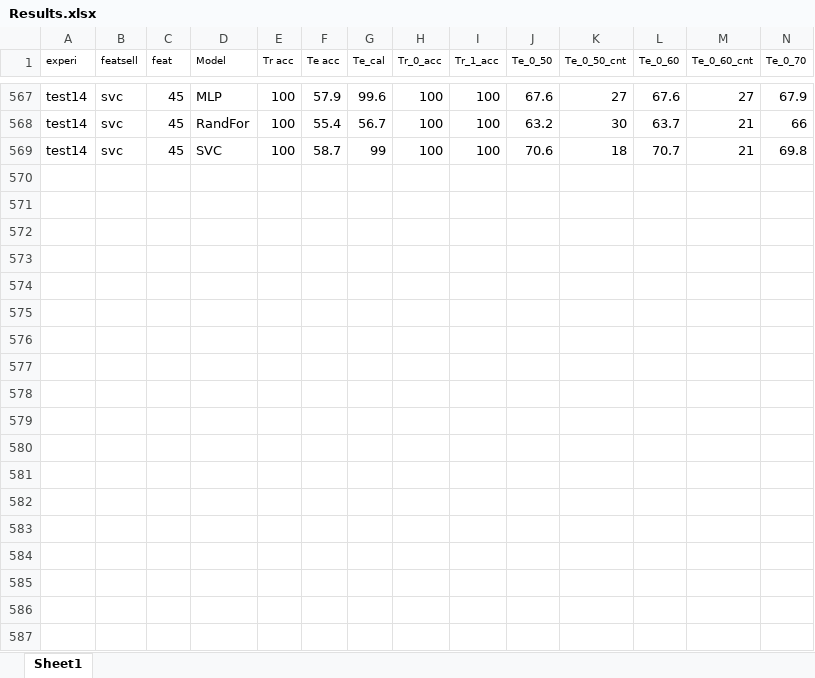
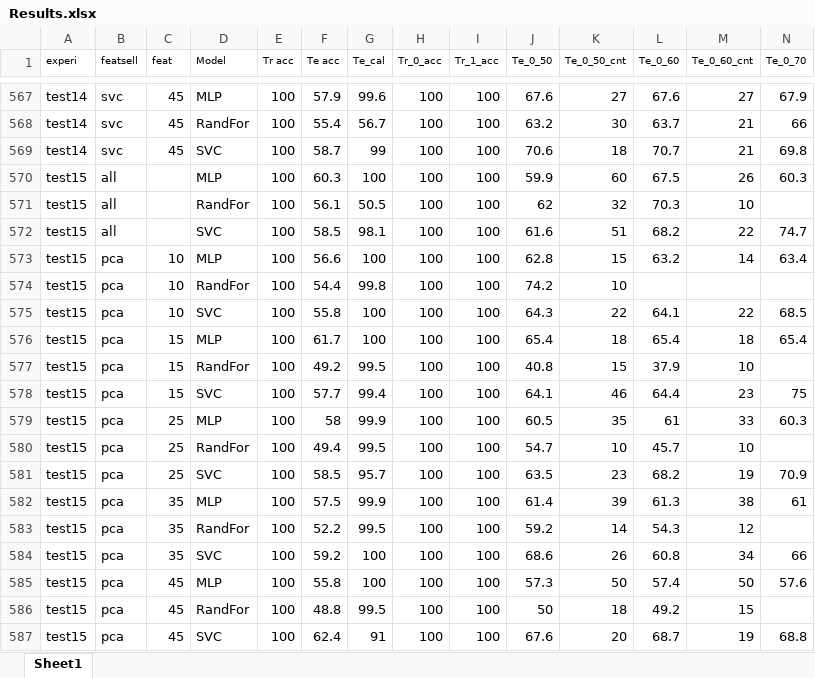
Before and after one commit to ai357060/flower, an Excel workbook: wm/Results.xlsx, sheet Sheet1, drawn as a sheet; only a part is shown, gaps mark what is left out; values as stored, in another font and other column widths than the file's, no borders; conditional formats not drawn; rows hold the shown columns only; the diff covers the shown part only; the diff names each change by its address in the sheet, - before the commit and + after, or states it on an @@ line.

```diff
--- a/wm/Results.xlsx (sheet Sheet1)
+++ b/wm/Results.xlsx (sheet Sheet1)
+row 570: test15 | all |  | MLP | 100 | 60.3 | 100 | 100 | 100 | 59.9 | 60 | 67.5 | 26 | 60.3
+row 571: test15 | all |  | RandFor | 100 | 56.1 | 50.5 | 100 | 100 | 62 | 32 | 70.3 | 10
+row 572: test15 | all |  | SVC | 100 | 58.5 | 98.1 | 100 | 100 | 61.6 | 51 | 68.2 | 22 | 74.7
+row 573: test15 | pca | 10 | MLP | 100 | 56.6 | 100 | 100 | 100 | 62.8 | 15 | 63.2 | 14 | 63.4
+row 574: test15 | pca | 10 | RandFor | 100 | 54.4 | 99.8 | 100 | 100 | 74.2 | 10
+row 575: test15 | pca | 10 | SVC | 100 | 55.8 | 100 | 100 | 100 | 64.3 | 22 | 64.1 | 22 | 68.5
+row 576: test15 | pca | 15 | MLP | 100 | 61.7 | 100 | 100 | 100 | 65.4 | 18 | 65.4 | 18 | 65.4
+row 577: test15 | pca | 15 | RandFor | 100 | 49.2 | 99.5 | 100 | 100 | 40.8 | 15 | 37.9 | 10
+row 578: test15 | pca | 15 | SVC | 100 | 57.7 | 99.4 | 100 | 100 | 64.1 | 46 | 64.4 | 23 | 75
+row 579: test15 | pca | 25 | MLP | 100 | 58 | 99.9 | 100 | 100 | 60.5 | 35 | 61 | 33 | 60.3
+row 580: test15 | pca | 25 | RandFor | 100 | 49.4 | 99.5 | 100 | 100 | 54.7 | 10 | 45.7 | 10
+row 581: test15 | pca | 25 | SVC | 100 | 58.5 | 95.7 | 100 | 100 | 63.5 | 23 | 68.2 | 19 | 70.9
+row 582: test15 | pca | 35 | MLP | 100 | 57.5 | 99.9 | 100 | 100 | 61.4 | 39 | 61.3 | 38 | 61
+row 583: test15 | pca | 35 | RandFor | 100 | 52.2 | 99.5 | 100 | 100 | 59.2 | 14 | 54.3 | 12
+row 584: test15 | pca | 35 | SVC | 100 | 59.2 | 100 | 100 | 100 | 68.6 | 26 | 60.8 | 34 | 66
+row 585: test15 | pca | 45 | MLP | 100 | 55.8 | 100 | 100 | 100 | 57.3 | 50 | 57.4 | 50 | 57.6
+row 586: test15 | pca | 45 | RandFor | 100 | 48.8 | 99.5 | 100 | 100 | 50 | 18 | 49.2 | 15
+row 587: test15 | pca | 45 | SVC | 100 | 62.4 | 91 | 100 | 100 | 67.6 | 20 | 68.7 | 19 | 68.8
```
Also changed, not shown: 30 added rows elsewhere in this sheet, 7 other files.
